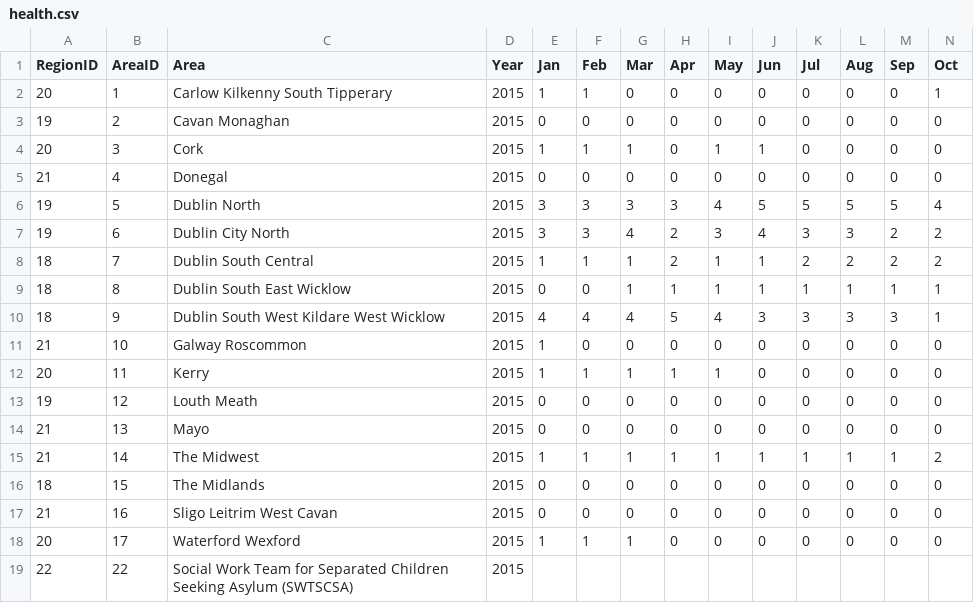
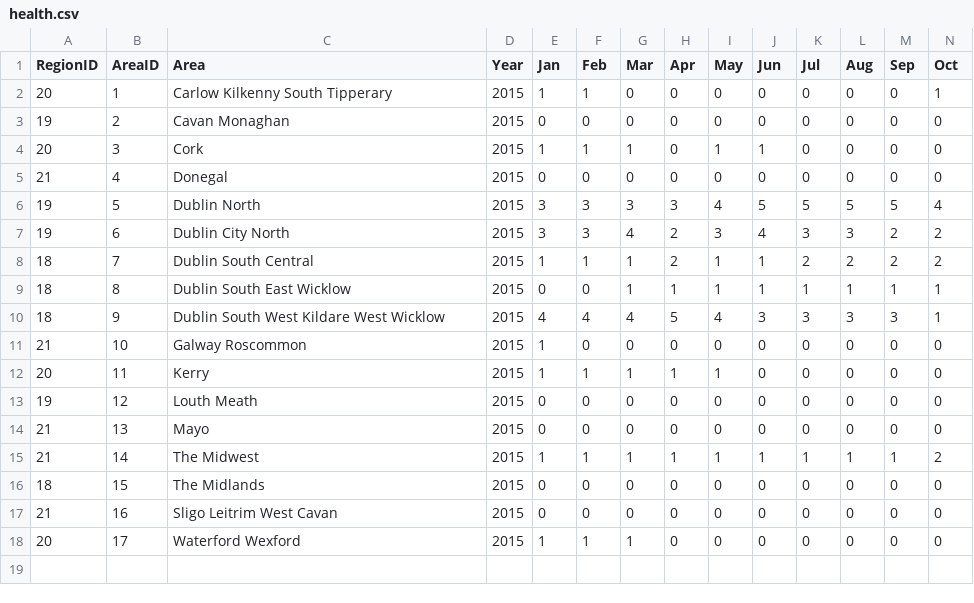
Before and after one commit to aparnanayakn/csvdataqualityassessment, a CSV file: datasets/health.csv, drawn as a sheet; only a part is shown; rows hold the shown columns only; the diff names each change by its address in the sheet, - before the commit and + after, or states it on an @@ line.

```diff
--- a/datasets/health.csv
+++ b/datasets/health.csv
-row 19: 22 | 22 | Social Work Team for Separated Children Seeking Asylum (SWTSCSA) | 2015
```
Also changed, not shown: 16 other files.
